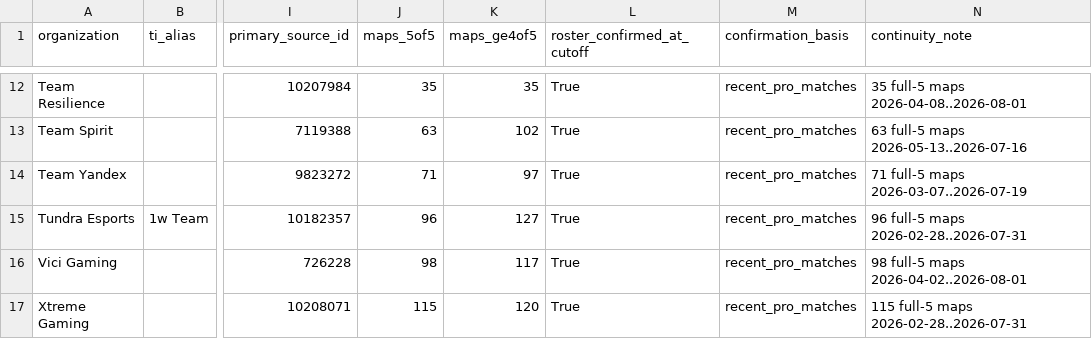
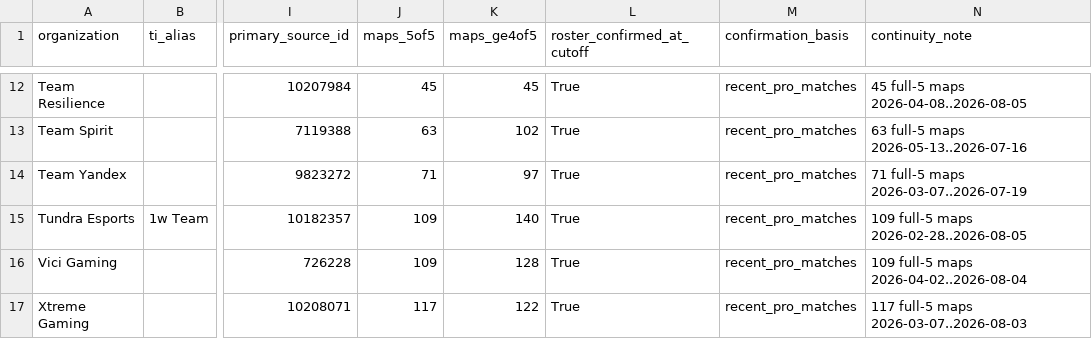
Before and after one commit to Rhymer-Lcy/dota2-ti-predict, a CSV file: data/ti2026/inputs/canonical_identity.csv, drawn as a sheet; only a part is shown, gaps mark what is left out; the diff covers the shown part only; the diff names each change by its address in the sheet, - before the commit and + after, or states it on an @@ line.

```diff
--- a/data/ti2026/inputs/canonical_identity.csv
+++ b/data/ti2026/inputs/canonical_identity.csv
-J12 (maps_5of5): 35
+J12 (maps_5of5): 45
-K12 (maps_ge4of5): 35
+K12 (maps_ge4of5): 45
-N12 (continuity_note): 35 full-5 maps 2026-04-08..2026-08-01
+N12 (continuity_note): 45 full-5 maps 2026-04-08..2026-08-05
-J15 (maps_5of5): 96
+J15 (maps_5of5): 109
-K15 (maps_ge4of5): 127
+K15 (maps_ge4of5): 140
-N15 (continuity_note): 96 full-5 maps 2026-02-28..2026-07-31
+N15 (continuity_note): 109 full-5 maps 2026-02-28..2026-08-05
-J16 (maps_5of5): 98
+J16 (maps_5of5): 109
-K16 (maps_ge4of5): 117
+K16 (maps_ge4of5): 128
-N16 (continuity_note): 98 full-5 maps 2026-04-02..2026-08-01
+N16 (continuity_note): 109 full-5 maps 2026-04-02..2026-08-04
-J17 (maps_5of5): 115
+J17 (maps_5of5): 117
-K17 (maps_ge4of5): 120
+K17 (maps_ge4of5): 122
-N17 (continuity_note): 115 full-5 maps 2026-02-28..2026-07-31
+N17 (continuity_note): 117 full-5 maps 2026-03-07..2026-08-03
```
Also changed, not shown: 32 edited cells elsewhere in this file, data/ti2026/inputs/canonical_sources.csv, data/ti2026/inputs/folds.csv, 1 other file.
